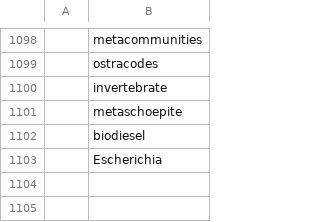
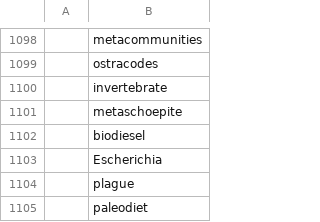
Before and after one commit to feedpapers/limnopapers, a CSV file: limnopapers/keywords.csv, drawn as a sheet; only a part is shown, gaps mark what is left out; the diff names each change by its address in the sheet, - before the commit and + after, or states it on an @@ line.

Commit message:
stash keywords [skip ci]

```diff
--- a/limnopapers/keywords.csv
+++ b/limnopapers/keywords.csv
+row 1104:  | plague
+row 1105:  | paleodiet
```
